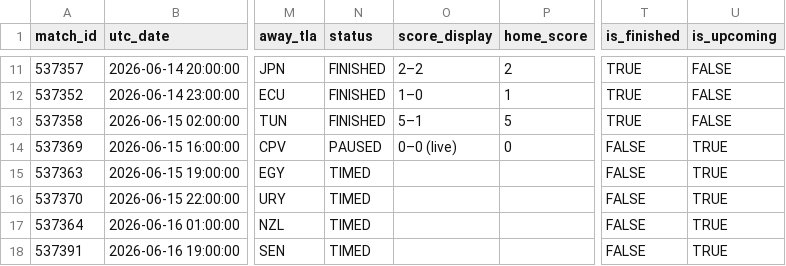
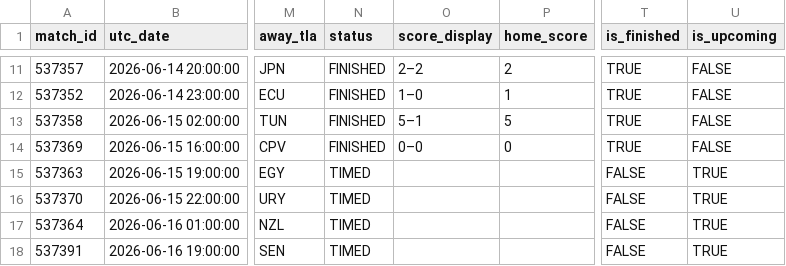
Before and after one commit to smach/worldcup26, a CSV file: data/chat_data.csv, drawn as a sheet; only a part is shown, gaps mark what is left out; the diff names each change by its address in the sheet, - before the commit and + after, or states it on an @@ line.

```diff
--- a/data/chat_data.csv
+++ b/data/chat_data.csv
-N14 (status): PAUSED
+N14 (status): FINISHED
-O14 (score_display): 0–0 (live)
+O14 (score_display): 0–0
-T14 (is_finished): FALSE
+T14 (is_finished): TRUE
-U14 (is_upcoming): TRUE
+U14 (is_upcoming): FALSE
```
Also changed, not shown: 6 other files.
